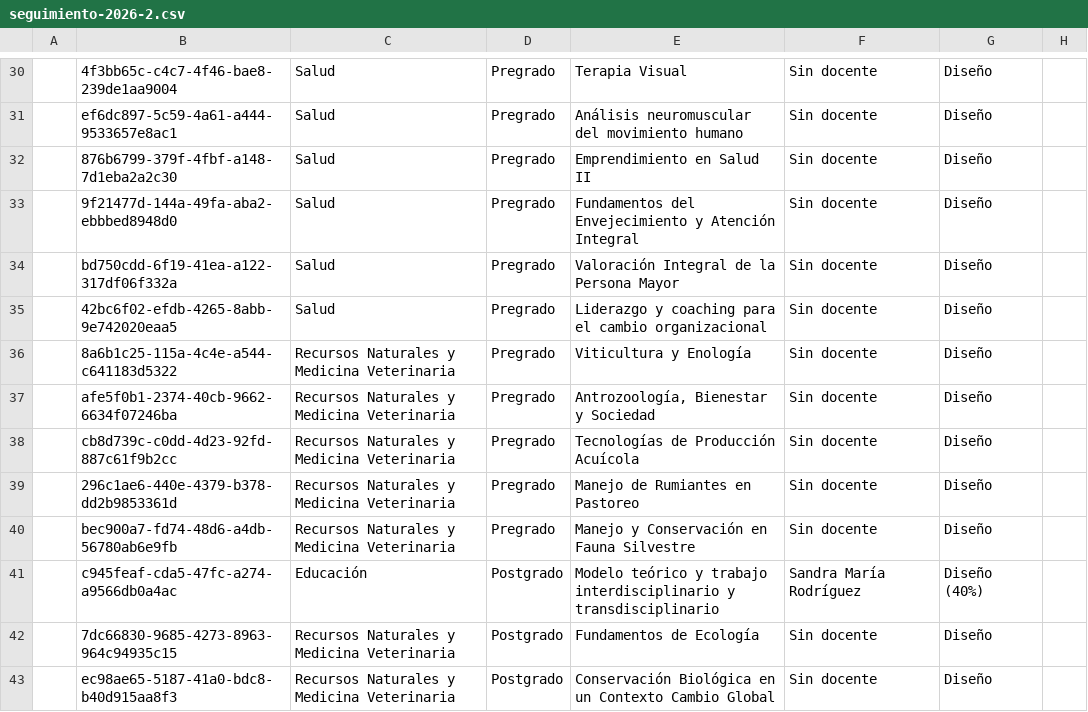
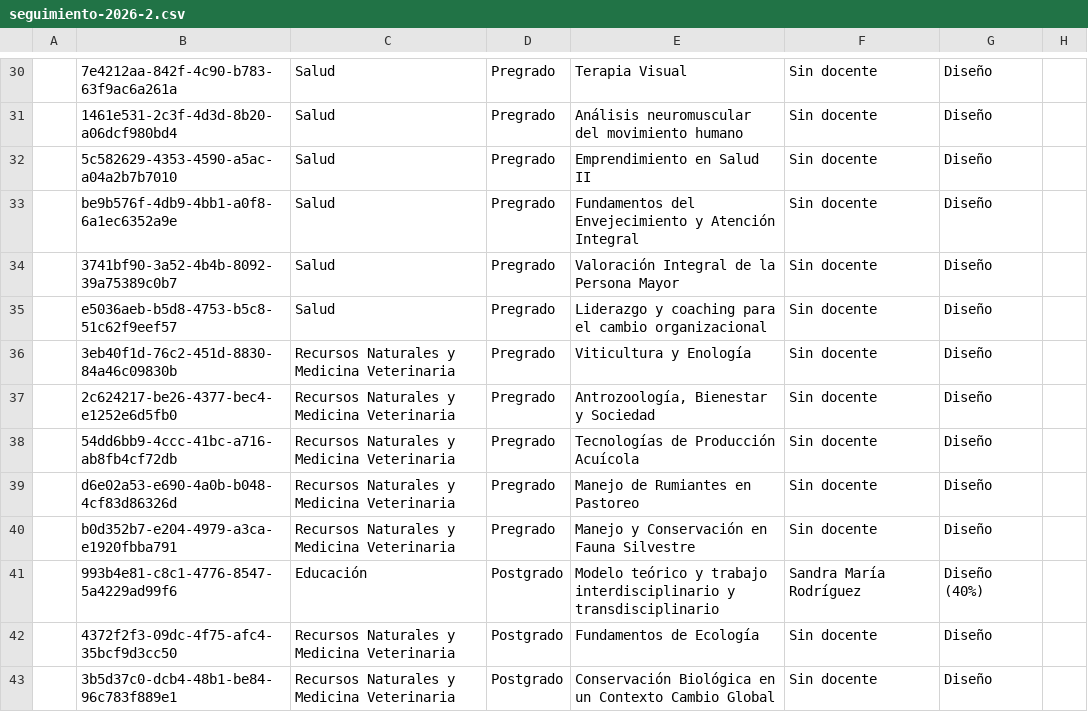
Before and after one commit to joseluissalazar81-spec/seguimiento-proyecto-2026-1, a CSV file: data/seguimiento-2026-2.csv, drawn as a sheet; only a part is shown, gaps mark what is left out; the diff covers the shown part only; the diff names each change by its address in the sheet, - before the commit and + after, or states it on an @@ line.

```diff
--- a/data/seguimiento-2026-2.csv
+++ b/data/seguimiento-2026-2.csv
-B30: 4f3bb65c-c4c7-4f46-bae8-239de1aa9004
+B30: 7e4212aa-842f-4c90-b783-63f9ac6a261a
-B31: ef6dc897-5c59-4a61-a444-9533657e8ac1
+B31: 1461e531-2c3f-4d3d-8b20-a06dcf980bd4
-B32: 876b6799-379f-4fbf-a148-7d1eba2a2c30
+B32: 5c582629-4353-4590-a5ac-a04a2b7b7010
-B33: 9f21477d-144a-49fa-aba2-ebbbed8948d0
+B33: be9b576f-4db9-4bb1-a0f8-6a1ec6352a9e
-B34: bd750cdd-6f19-41ea-a122-317df06f332a
+B34: 3741bf90-3a52-4b4b-8092-39a75389c0b7
-B35: 42bc6f02-efdb-4265-8abb-9e742020eaa5
+B35: e5036aeb-b5d8-4753-b5c8-51c62f9eef57
-B36: 8a6b1c25-115a-4c4e-a544-c641183d5322
+B36: 3eb40f1d-76c2-451d-8830-84a46c09830b
-B37: afe5f0b1-2374-40cb-9662-6634f07246ba
+B37: 2c624217-be26-4377-bec4-e1252e6d5fb0
-B38: cb8d739c-c0dd-4d23-92fd-887c61f9b2cc
+B38: 54dd6bb9-4ccc-41bc-a716-ab8fb4cf72db
-B39: 296c1ae6-440e-4379-b378-dd2b9853361d
+B39: d6e02a53-e690-4a0b-b048-4cf83d86326d
-B40: bec900a7-fd74-48d6-a4db-56780ab6e9fb
+B40: b0d352b7-e204-4979-a3ca-e1920fbba791
-B41: c945feaf-cda5-47fc-a274-a9566db0a4ac
+B41: 993b4e81-c8c1-4776-8547-5a4229ad99f6
-B42: 7dc66830-9685-4273-8963-964c94935c15
+B42: 4372f2f3-09dc-4f75-afc4-35bcf9d3cc50
-B43: ec98ae65-5187-41a0-bdc8-b40d915aa8f3
+B43: 3b5d37c0-dcb4-48b1-be84-96c783f889e1
```
Also changed, not shown: 44 edited cells elsewhere in this file.
